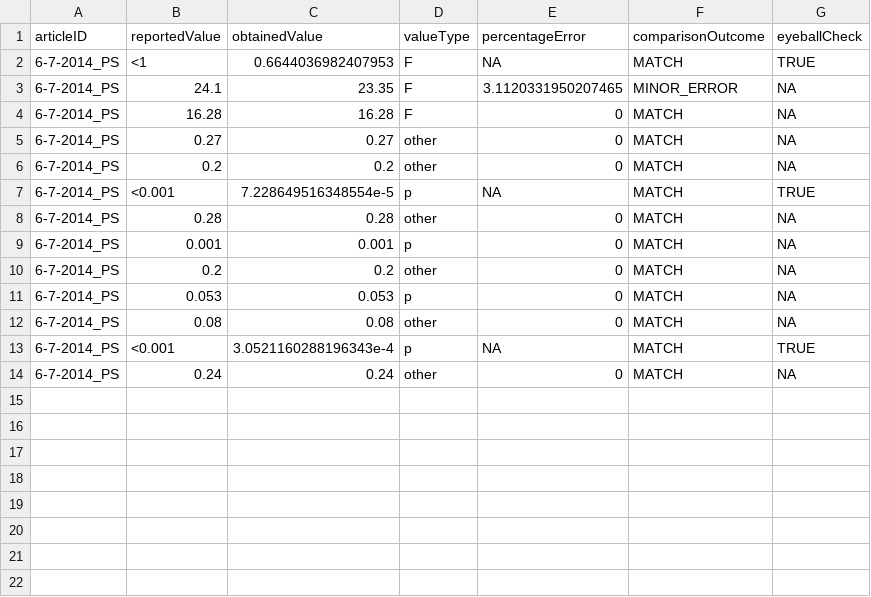
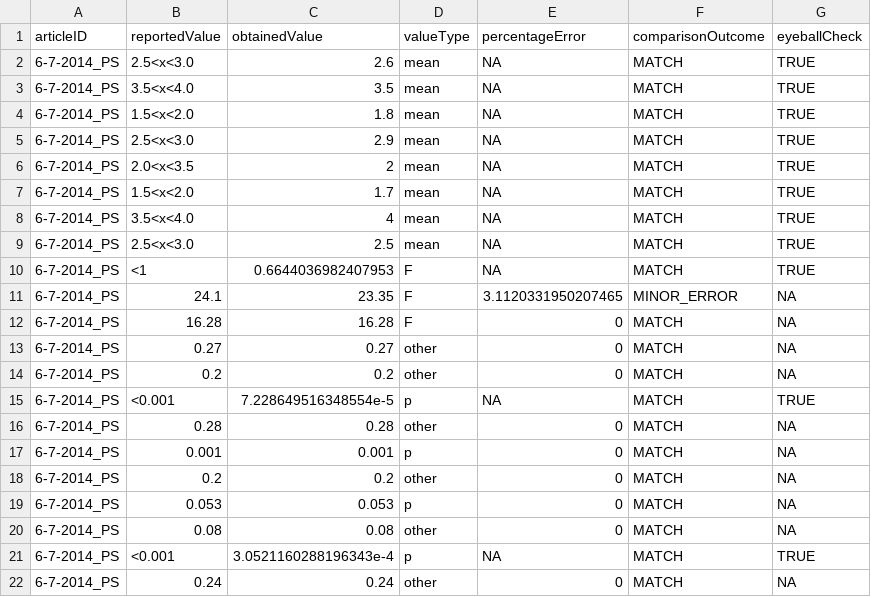
Before and after one commit to METRICS-CARPS/CARPS_6-7-2014_PS, a CSV file: finalReportDetailed.csv, drawn as a sheet; the diff names each change by its address in the sheet, - before the commit and + after, or states it on an @@ line.

Commit message:
add fig1 check with plot and reproCheck calls.

```diff
--- a/finalReportDetailed.csv
+++ b/finalReportDetailed.csv
+row 2: 6-7-2014_PS | 2.5<x<3.0 | 2.6 | mean | NA | MATCH | TRUE
+row 3: 6-7-2014_PS | 3.5<x<4.0 | 3.5 | mean | NA | MATCH | TRUE
+row 4: 6-7-2014_PS | 1.5<x<2.0 | 1.8 | mean | NA | MATCH | TRUE
+row 5: 6-7-2014_PS | 2.5<x<3.0 | 2.9 | mean | NA | MATCH | TRUE
+row 6: 6-7-2014_PS | 2.0<x<3.5 | 2 | mean | NA | MATCH | TRUE
+row 7: 6-7-2014_PS | 1.5<x<2.0 | 1.7 | mean | NA | MATCH | TRUE
+row 8: 6-7-2014_PS | 3.5<x<4.0 | 4 | mean | NA | MATCH | TRUE
+row 9: 6-7-2014_PS | 2.5<x<3.0 | 2.5 | mean | NA | MATCH | TRUE
```
Also changed, not shown: 2 other files.
